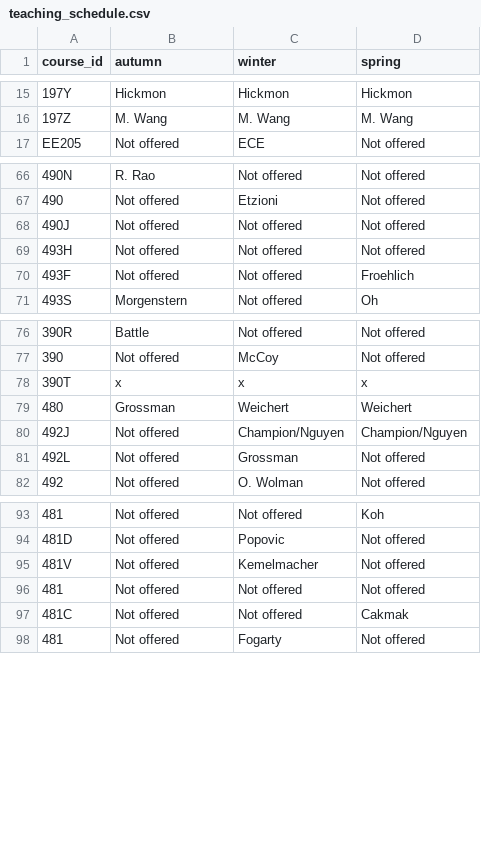
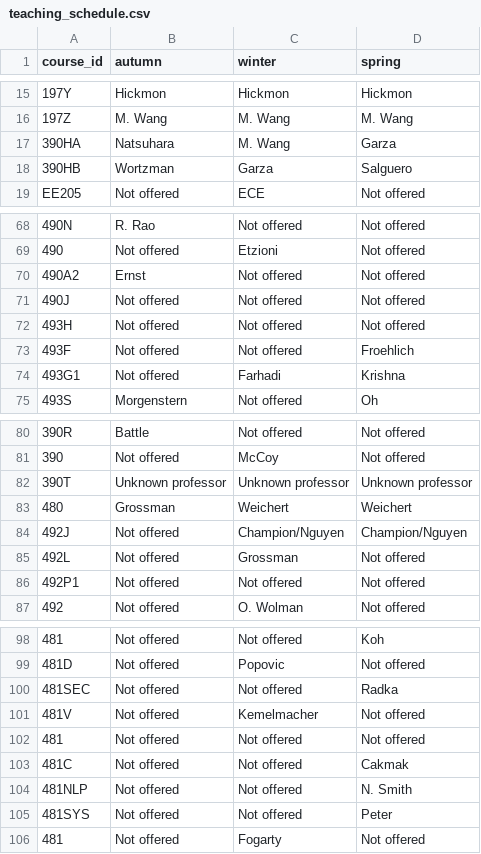
Before and after one commit to anika-222/HuskyTrack, a CSV file: teaching_schedule.csv, drawn as a sheet; only a part is shown, gaps mark what is left out; the diff covers the shown part only.

Commit message:
Update teaching schedule scraper to include all course numbers

```diff
--- a/teaching_schedule.csv
+++ b/teaching_schedule.csv
@@ -16,2 +16,4 @@ course_id,autumn,winter,spring
 197Z,M. Wang,M. Wang,M. Wang
+390HA,Natsuhara,M. Wang,Garza
+390HB,Wortzman,Garza,Salguero
 EE205,Not offered,ECE,Not offered
@@ -67,2 +69,3 @@ EE205,Not offered,ECE,Not offered
 490,Not offered,Etzioni,Not offered
+490A2,Ernst,Not offered,Not offered
 490J,Not offered,Not offered,Not offered
@@ -70,2 +73,3 @@ EE205,Not offered,ECE,Not offered
 493F,Not offered,Not offered,Froehlich
+493G1,Not offered,Farhadi,Krishna
 493S,Morgenstern,Not offered,Oh
@@ -77,3 +81,3 @@ EE205,Not offered,ECE,Not offered
 390,Not offered,McCoy,Not offered
-390T,x,x,x
+390T,Unknown professor,Unknown professor,Unknown professor
 480,Grossman,Weichert,Weichert
@@ -81,2 +85,3 @@ EE205,Not offered,ECE,Not offered
 492L,Not offered,Grossman,Not offered
+492P1,Not offered,Not offered,Not offered
 492,Not offered,O. Wolman,Not offered
@@ -94,2 +99,3 @@ EE205,Not offered,ECE,Not offered
 481D,Not offered,Popovic,Not offered
+481SEC,Not offered,Not offered,Radka
 481V,Not offered,Kemelmacher,Not offered
@@ -97,2 +103,4 @@ EE205,Not offered,ECE,Not offered
 481C,Not offered,Not offered,Cakmak
+481NLP,Not offered,Not offered,N. Smith
+481SYS,Not offered,Not offered,Peter
 481,Not offered,Fogarty,Not offered
```
Also changed, not shown: 2 edited cells elsewhere in this file, 1 other file.
